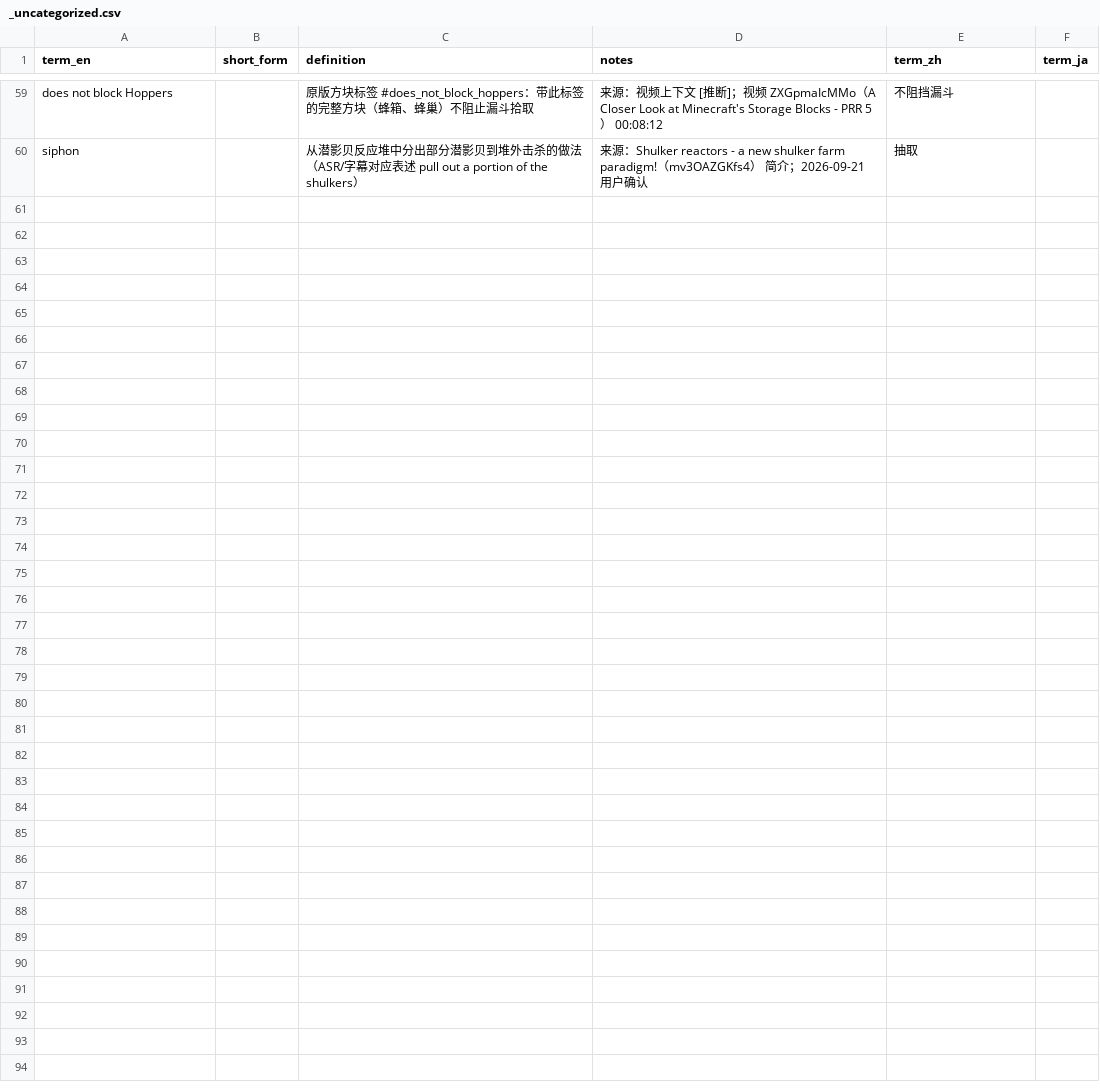
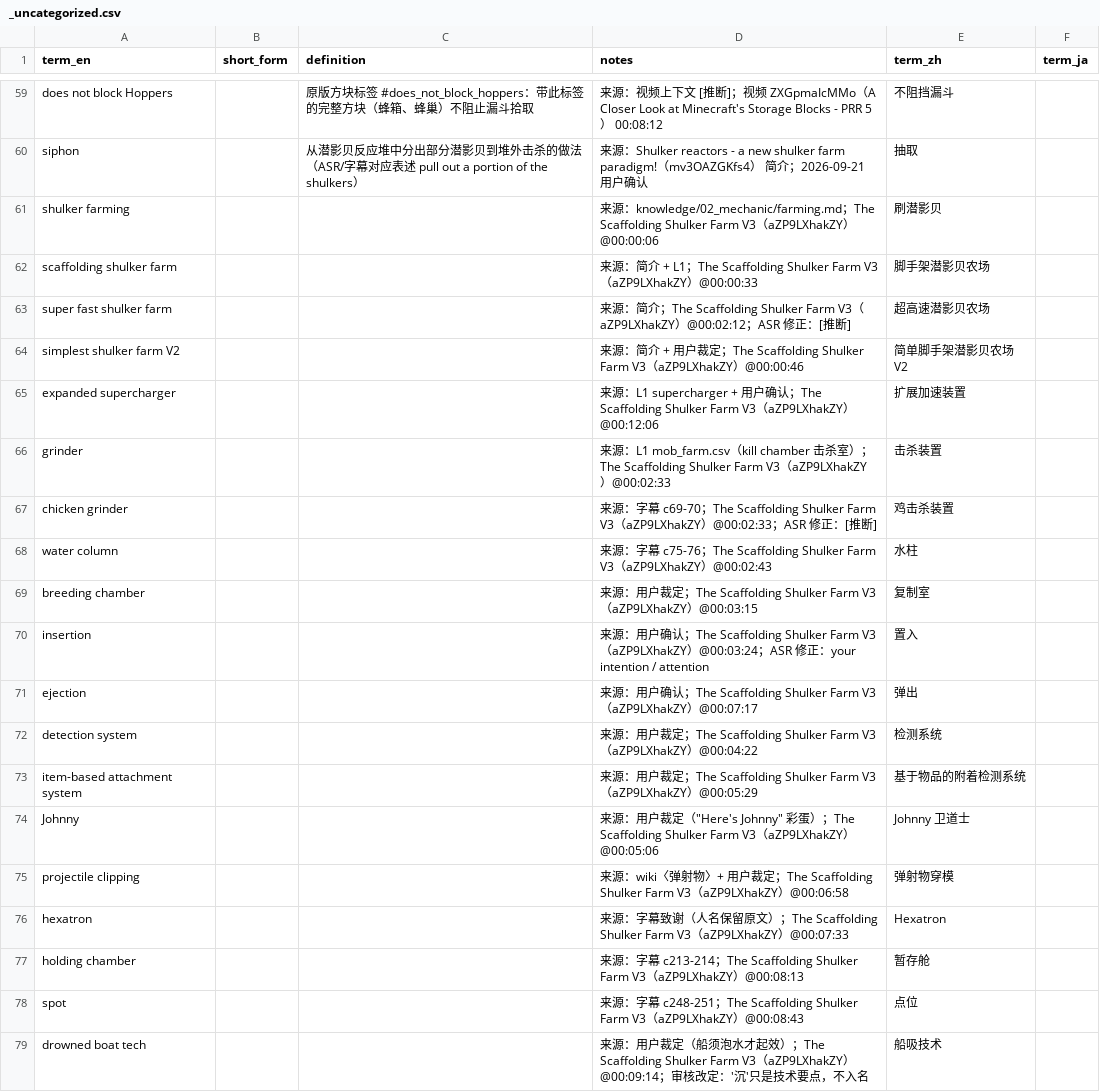
Before and after one commit to Youmiel/TechMCTranslationWorkflow, a CSV file: knowledge/01_terminology/_uncategorized.csv, drawn as a sheet; only a part is shown, gaps mark what is left out; the diff covers the shown part only; the diff names each change by its address in the sheet, - before the commit and + after, or states it on an @@ line.

Commit message:
Knowledge update: experience from aZP9LXhakZY.

```diff
--- a/knowledge/01_terminology/_uncategorized.csv
+++ b/knowledge/01_terminology/_uncategorized.csv
+row 61: shulker farming |  |  | 来源：knowledge/02_mechanic/farming.md；The Scaffolding Shulker Farm V3（aZP9LXhakZY）@00:00:06 | 刷潜影贝
+row 62: scaffolding shulker farm |  |  | 来源：简介 + L1；The Scaffolding Shulker Farm V3（aZP9LXhakZY）@00:00:33 | 脚手架潜影贝农场
+row 63: super fast shulker farm |  |  | 来源：简介；The Scaffolding Shulker Farm V3（aZP9LXhakZY）@00:02:12；ASR 修正：[推断] | 超高速潜影贝农场
+row 64: simplest shulker farm V2 |  |  | 来源：简介 + 用户裁定；The Scaffolding Shulker Farm V3（aZP9LXhakZY）@00:00:46 | 简单脚手架潜影贝农场 V2
+row 65: expanded supercharger |  |  | 来源：L1 supercharger + 用户确认；The Scaffolding Shulker Farm V3（aZP9LXhakZY）@00:12:06 | 扩展加速装置
+row 66: grinder |  |  | 来源：L1 mob_farm.csv（kill chamber 击杀室）；The Scaffolding Shulker Farm V3（aZP9LXhakZY）@00:02:33 | 击杀装置
+row 67: chicken grinder |  |  | 来源：字幕 c69-70；The Scaffolding Shulker Farm V3（aZP9LXhakZY）@00:02:33；ASR 修正：[推断] | 鸡击杀装置
+row 68: water column |  |  | 来源：字幕 c75-76；The Scaffolding Shulker Farm V3（aZP9LXhakZY）@00:02:43 | 水柱
+row 69: breeding chamber |  |  | 来源：用户裁定；The Scaffolding Shulker Farm V3（aZP9LXhakZY）@00:03:15 | 复制室
+row 70: insertion |  |  | 来源：用户确认；The Scaffolding Shulker Farm V3（aZP9LXhakZY）@00:03:24；ASR 修正：your intention / attention | 置入
+row 71: ejection |  |  | 来源：用户确认；The Scaffolding Shulker Farm V3（aZP9LXhakZY）@00:07:17 | 弹出
+row 72: detection system |  |  | 来源：用户裁定；The Scaffolding Shulker Farm V3（aZP9LXhakZY）@00:04:22 | 检测系统
+row 73: item-based attachment system |  |  | 来源：用户裁定；The Scaffolding Shulker Farm V3（aZP9LXhakZY）@00:05:29 | 基于物品的附着检测系统
+row 74: Johnny |  |  | 来源：用户裁定（"Here's Johnny" 彩蛋）；The Scaffolding Shulker Farm V3（aZP9LXhakZY）@00:05:06 | Johnny 卫道士
+row 75: projectile clipping |  |  | 来源：wiki〈弹射物〉+ 用户裁定；The Scaffolding Shulker Farm V3（aZP9LXhakZY）@00:06:58 | 弹射物穿模
+row 76: hexatron |  |  | 来源：字幕致谢（人名保留原文）；The Scaffolding Shulker Farm V3（aZP9LXhakZY）@00:07:33 | Hexatron
+row 77: holding chamber |  |  | 来源：字幕 c213-214；The Scaffolding Shulker Farm V3（aZP9LXhakZY）@00:08:13 | 暂存舱
+row 78: spot |  |  | 来源：字幕 c248-251；The Scaffolding Shulker Farm V3（aZP9LXhakZY）@00:08:43 | 点位
+row 79: drowned boat tech |  |  | 来源：用户裁定（船须泡水才起效）；The Scaffolding Shulker Farm V3（aZP9LXhakZY）@00:09:14；审核改定：'沉'只是技术要点，不入名 | 船吸技术
```
Also changed, not shown: 16 added rows elsewhere in this file, 4 other files.
